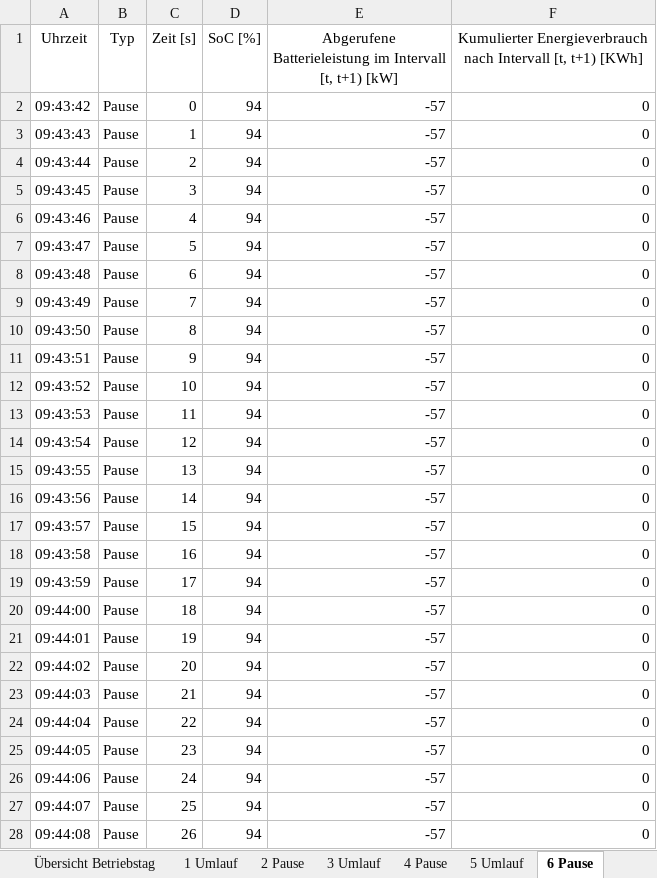
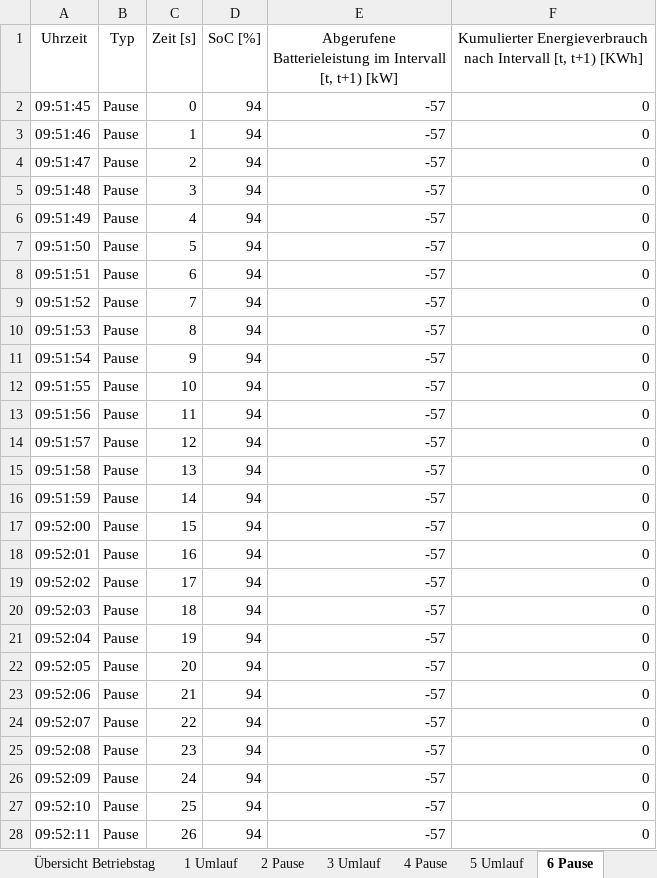
Before and after one commit to fabiofrank/Bachelorarbeit, an Excel workbook: Output.xlsx, sheet 6 Pause, drawn as a sheet; only a part is shown; values as stored, in another font and other column widths than the file's, no borders; table styles not drawn; the diff covers the shown part only; the diff names each change by its address in the sheet, - before the commit and + after, or states it on an @@ line.

```diff
--- a/Output.xlsx (sheet 6 Pause)
+++ b/Output.xlsx (sheet 6 Pause)
-A2 (Uhrzeit): 09:43:42
+A2 (Uhrzeit): 09:51:45
-A3 (Uhrzeit): 09:43:43
+A3 (Uhrzeit): 09:51:46
-A4 (Uhrzeit): 09:43:44
+A4 (Uhrzeit): 09:51:47
-A5 (Uhrzeit): 09:43:45
+A5 (Uhrzeit): 09:51:48
-A6 (Uhrzeit): 09:43:46
+A6 (Uhrzeit): 09:51:49
-A7 (Uhrzeit): 09:43:47
+A7 (Uhrzeit): 09:51:50
-A8 (Uhrzeit): 09:43:48
+A8 (Uhrzeit): 09:51:51
-A9 (Uhrzeit): 09:43:49
+A9 (Uhrzeit): 09:51:52
-A10 (Uhrzeit): 09:43:50
+A10 (Uhrzeit): 09:51:53
-A11 (Uhrzeit): 09:43:51
+A11 (Uhrzeit): 09:51:54
-A12 (Uhrzeit): 09:43:52
+A12 (Uhrzeit): 09:51:55
-A13 (Uhrzeit): 09:43:53
+A13 (Uhrzeit): 09:51:56
-A14 (Uhrzeit): 09:43:54
+A14 (Uhrzeit): 09:51:57
-A15 (Uhrzeit): 09:43:55
+A15 (Uhrzeit): 09:51:58
-A16 (Uhrzeit): 09:43:56
+A16 (Uhrzeit): 09:51:59
-A17 (Uhrzeit): 09:43:57
+A17 (Uhrzeit): 09:52:00
-A18 (Uhrzeit): 09:43:58
+A18 (Uhrzeit): 09:52:01
-A19 (Uhrzeit): 09:43:59
+A19 (Uhrzeit): 09:52:02
-A20 (Uhrzeit): 09:44:00
+A20 (Uhrzeit): 09:52:03
-A21 (Uhrzeit): 09:44:01
+A21 (Uhrzeit): 09:52:04
-A22 (Uhrzeit): 09:44:02
+A22 (Uhrzeit): 09:52:05
-A23 (Uhrzeit): 09:44:03
+A23 (Uhrzeit): 09:52:06
-A24 (Uhrzeit): 09:44:04
+A24 (Uhrzeit): 09:52:07
-A25 (Uhrzeit): 09:44:05
+A25 (Uhrzeit): 09:52:08
-A26 (Uhrzeit): 09:44:06
+A26 (Uhrzeit): 09:52:09
-A27 (Uhrzeit): 09:44:07
+A27 (Uhrzeit): 09:52:10
-A28 (Uhrzeit): 09:44:08
+A28 (Uhrzeit): 09:52:11
```
Also changed, not shown: 367 edited cells elsewhere in this sheet, sheet 5 Umlauf, sheet 3 Umlauf, sheet 1 Umlauf, sheet 4 Pause, sheet 2 Pause, sheet Übersicht Betriebstag, 7 other files.
